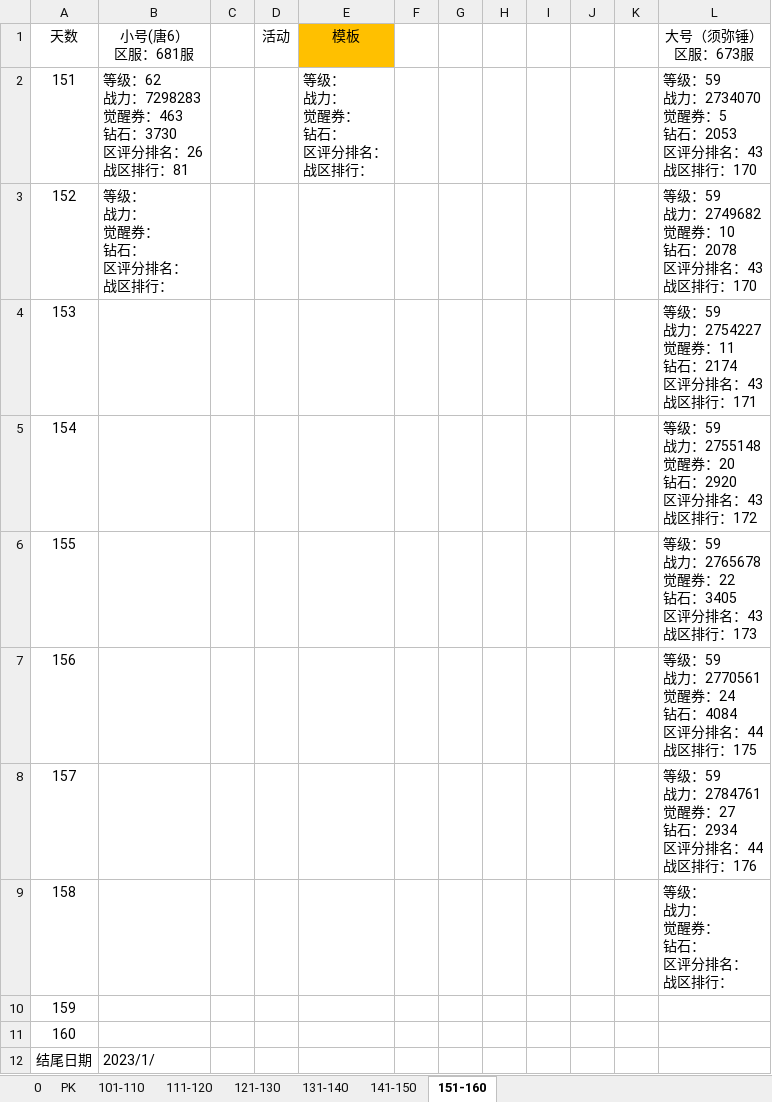
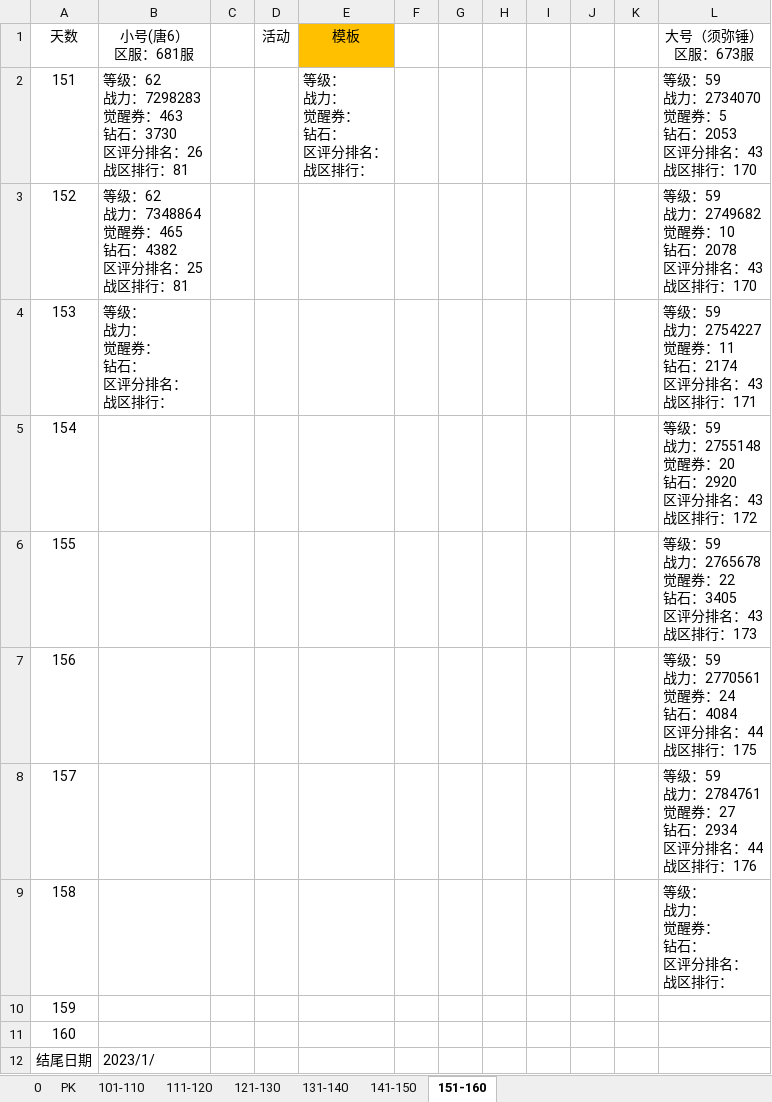
Before and after one commit to 1030821847/Person, an Excel workbook: 魂录2.xlsx, sheet 151-160, drawn as a sheet; values as stored, in another font and other column widths than the file's, no borders; ↵ is a line break in a cell; the diff names each change by its address in the sheet, - before the commit and + after, or states it on an @@ line.

Commit message:
update

```diff
--- a/魂录2.xlsx (sheet 151-160)
+++ b/魂录2.xlsx (sheet 151-160)
-B3 (小号(唐6） 区服：681服): 等级： ↵ 战力： ↵ 觉醒券： ↵ 钻石： ↵ 区评分排名： ↵ 战区排行：
+B3 (小号(唐6） 区服：681服): 等级：62 ↵ 战力：7348864 ↵ 觉醒券：465 ↵ 钻石：4382 ↵ 区评分排名：25 ↵ 战区排行：81
-B4 (小号(唐6） 区服：681服): (empty)
+B4 (小号(唐6） 区服：681服): 等级： ↵ 战力： ↵ 觉醒券： ↵ 钻石： ↵ 区评分排名： ↵ 战区排行：
```
